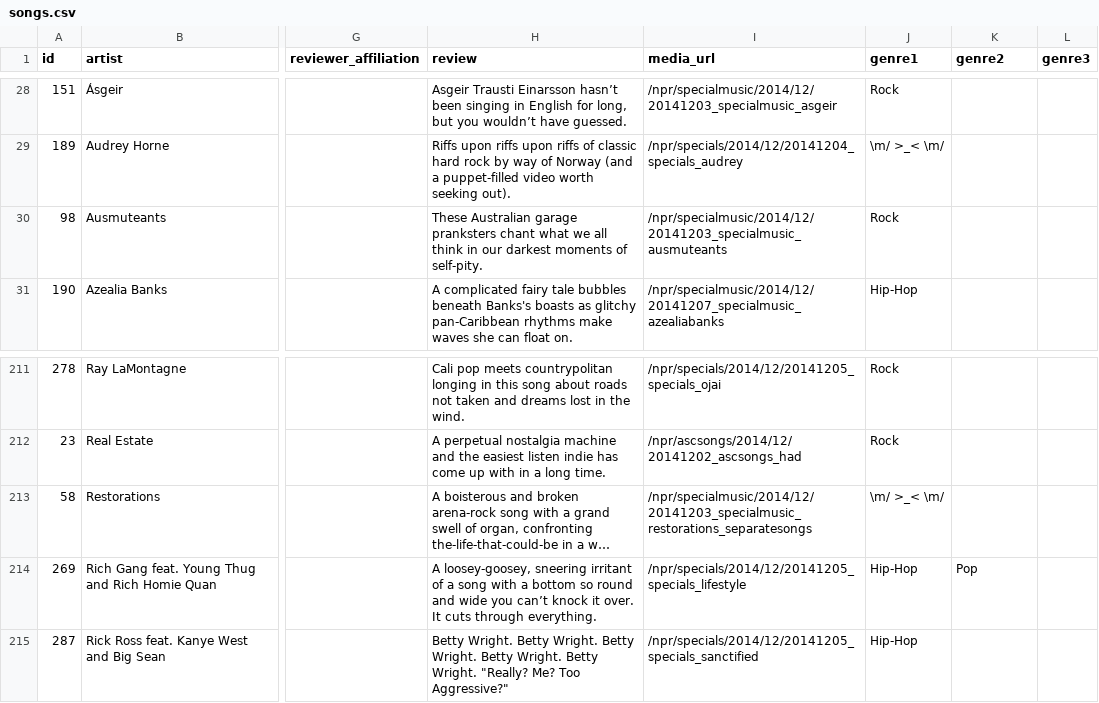
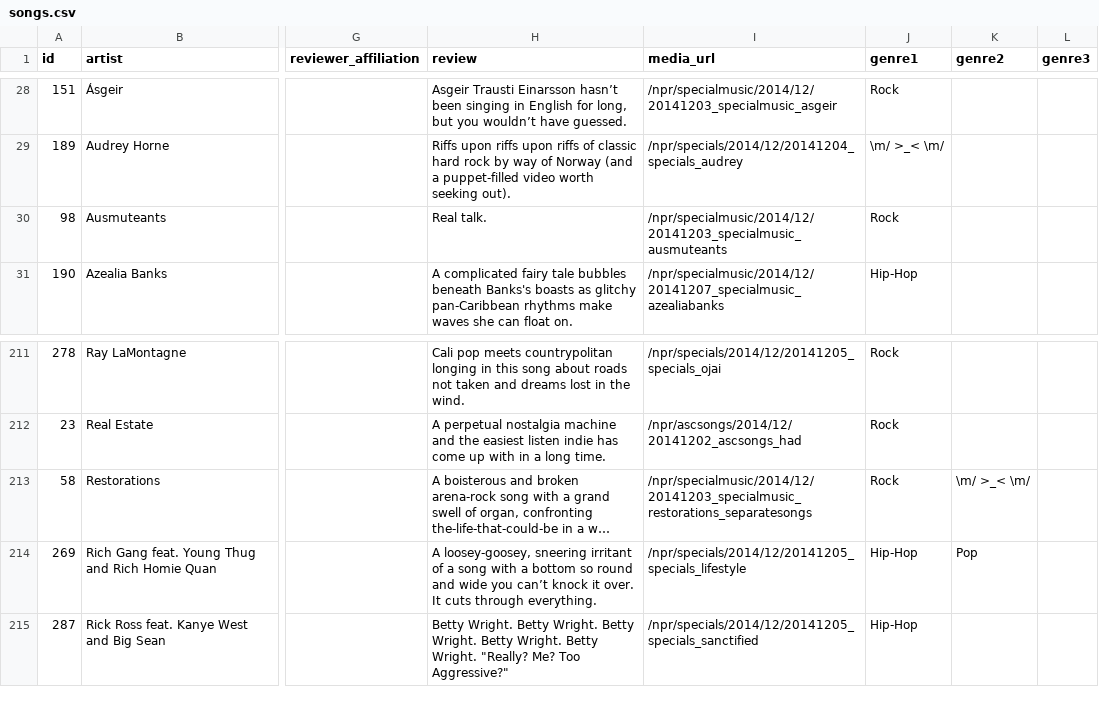
Before and after one commit to nprapps/bestsongs14, a CSV file: data/songs.csv, drawn as a sheet; only a part is shown, gaps mark what is left out; long unchanged cells end in …; the diff names each change by its address in the sheet, - before the commit and + after, or states it on an @@ line.

Commit message:
Latest data.

```diff
--- a/data/songs.csv
+++ b/data/songs.csv
-H30 (review): These Australian garage pranksters chant what we all think in our darkest moments of self-pity.
+H30 (review): Real talk.
-J213 (genre1): \m/ >_< \m/
+J213 (genre1): Rock
-K213 (genre2): (empty)
+K213 (genre2): \m/ >_< \m/
```
Also changed, not shown: 1 other file.
